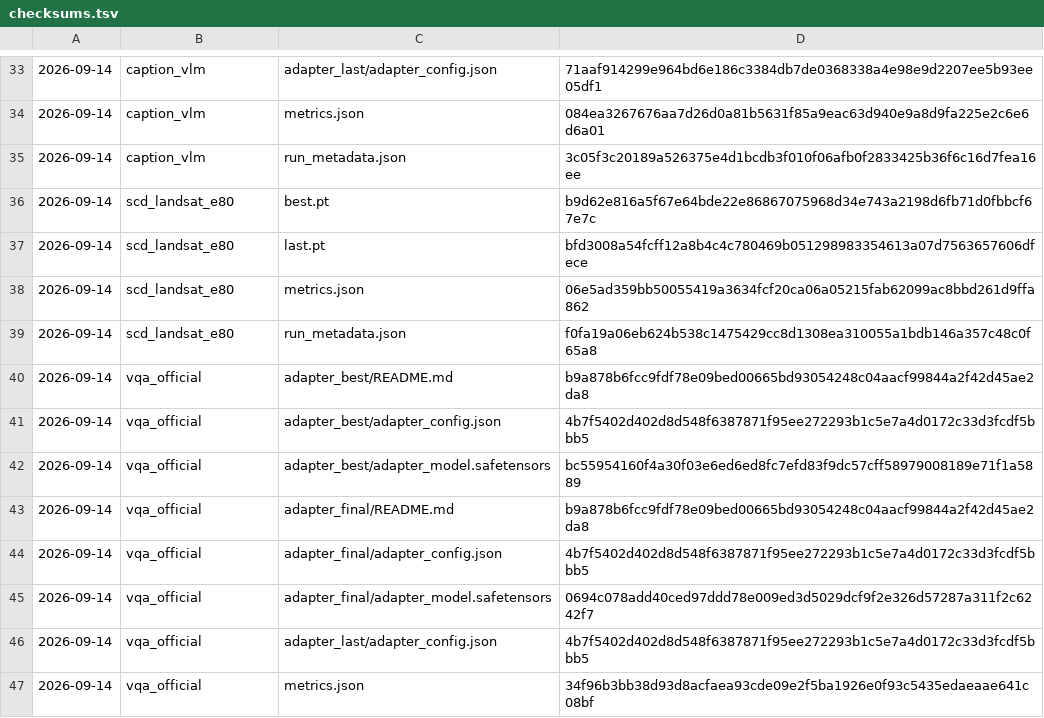
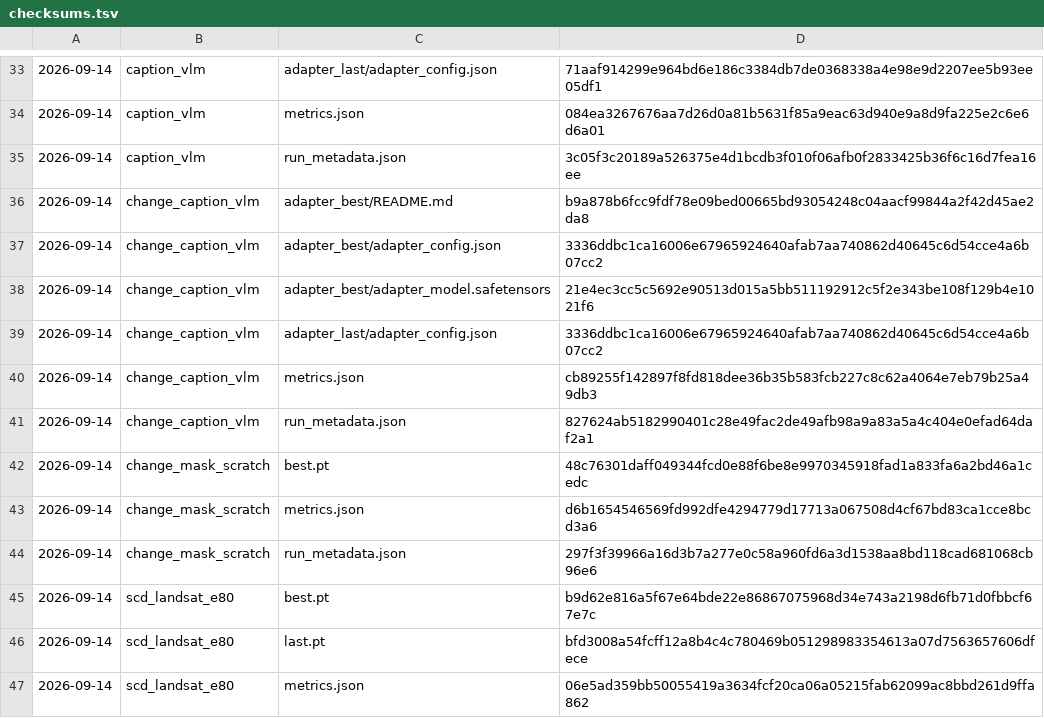
Before and after one commit to aditya-coder07/SatQuery_AI, a TSV file: artifacts/best_models/checksums.tsv, drawn as a sheet; only a part is shown, gaps mark what is left out; the shorter side is filled out with more unchanged rows.

```diff
--- a/artifacts/best_models/checksums.tsv
+++ b/artifacts/best_models/checksums.tsv
@@ -35,2 +35,11 @@
 2026-09-14	caption_vlm	run_metadata.json	3c05f3c20189a526375e4d1bcdb3f010f06afb0f2833425b36f6c16d7fea16ee
+2026-09-14	change_caption_vlm	adapter_best/README.md	b9a878b6fcc9fdf78e09bed00665bd93054248c04aacf99844a2f42d45ae2da8
+2026-09-14	change_caption_vlm	adapter_best/adapter_config.json	3336ddbc1ca16006e67965924640afab7aa740862d40645c6d54cce4a6b07cc2
+2026-09-14	change_caption_vlm	adapter_best/adapter_model.safetensors	21e4ec3cc5c5692e90513d015a5bb511192912c5f2e343be108f129b4e1021f6
+2026-09-14	change_caption_vlm	adapter_last/adapter_config.json	3336ddbc1ca16006e67965924640afab7aa740862d40645c6d54cce4a6b07cc2
+2026-09-14	change_caption_vlm	metrics.json	cb89255f142897f8fd818dee36b35b583fcb227c8c62a4064e7eb79b25a49db3
+2026-09-14	change_caption_vlm	run_metadata.json	827624ab5182990401c28e49fac2de49afb98a9a83a5a4c404e0efad64daf2a1
+2026-09-14	change_mask_scratch	best.pt	48c76301daff049344fcd0e88f6be8e9970345918fad1a833fa6a2bd46a1cedc
+2026-09-14	change_mask_scratch	metrics.json	d6b1654546569fd992dfe4294779d17713a067508d4cf67bd83ca1cce8bcd3a6
+2026-09-14	change_mask_scratch	run_metadata.json	297f3f39966a16d3b7a277e0c58a960fd6a3d1538aa8bd118cad681068cb96e6
 2026-09-14	scd_landsat_e80	best.pt	b9d62e816a5f67e64bde22e86867075968d34e743a2198d6fb71d0fbbcf67e7c
```
Also changed, not shown: 8 other files.
